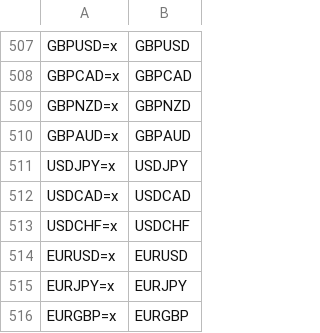
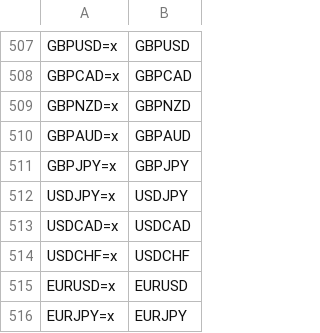
Before and after one commit to charliefish/coding, a CSV file: pairs.csv, drawn as a sheet; only a part is shown, gaps mark what is left out; the shorter side is filled out with more unchanged rows; the diff names each change by its address in the sheet, - before the commit and + after, or states it on an @@ line.

Commit message:
Update pairs.csv

```diff
--- a/pairs.csv
+++ b/pairs.csv
+row 511: GBPJPY=x | GBPJPY
```
